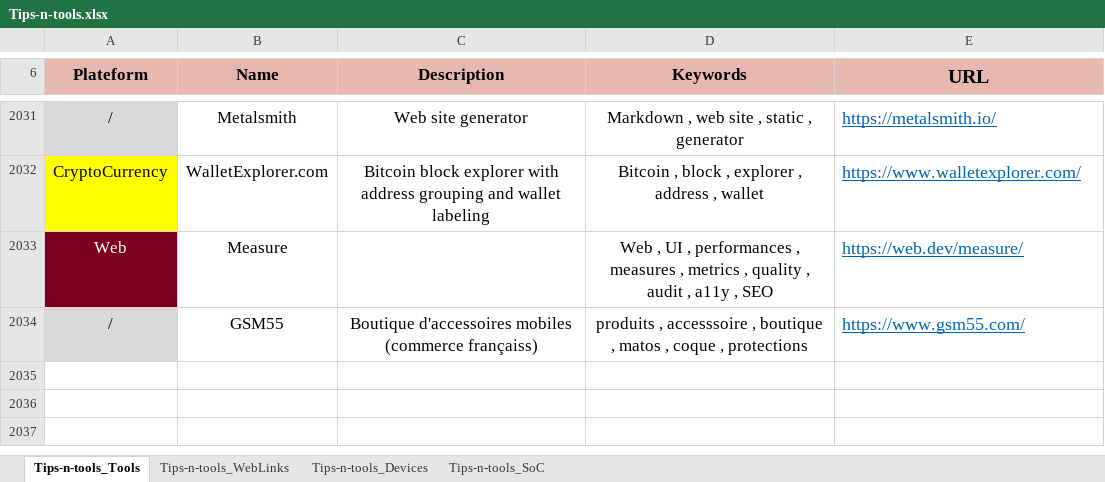
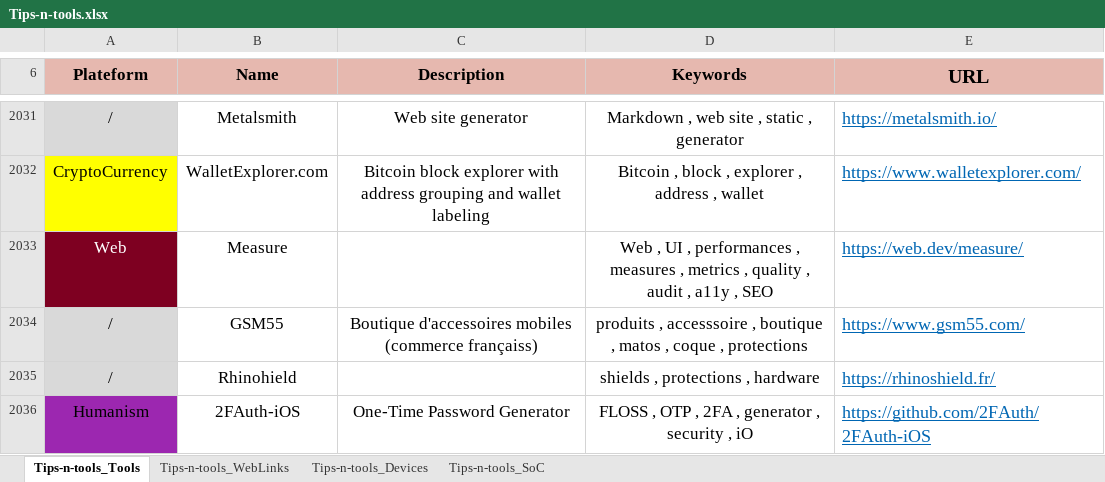
Before and after one commit to pylapp/Tips-tools, an Excel workbook: contents/Tips-n-tools.xlsx, sheet Tips-n-tools_Tools, drawn as a sheet; only a part is shown, gaps mark what is left out; values as stored, in another font and other column widths than the file's, no borders; the diff names each change by its address in the sheet, - before the commit and + after, or states it on an @@ line.

```diff
--- a/contents/Tips-n-tools.xlsx (sheet Tips-n-tools_Tools)
+++ b/contents/Tips-n-tools.xlsx (sheet Tips-n-tools_Tools)
+row 2035: / | Rhinohield |  | shields , protections , hardware | https://rhinoshield.fr/
+row 2036: Humanism | 2FAuth-iOS | One-Time Password Generator | FLOSS , OTP , 2FA , generator , security , iO | https://github.com/2FAuth/2FAuth-iOS
```
Also changed, not shown: sheet Tips-n-tools_WebLinks, 8 other files.
